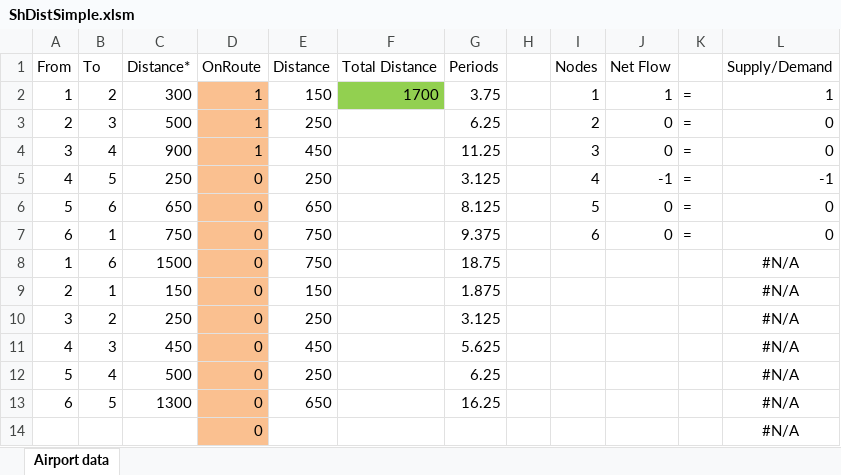
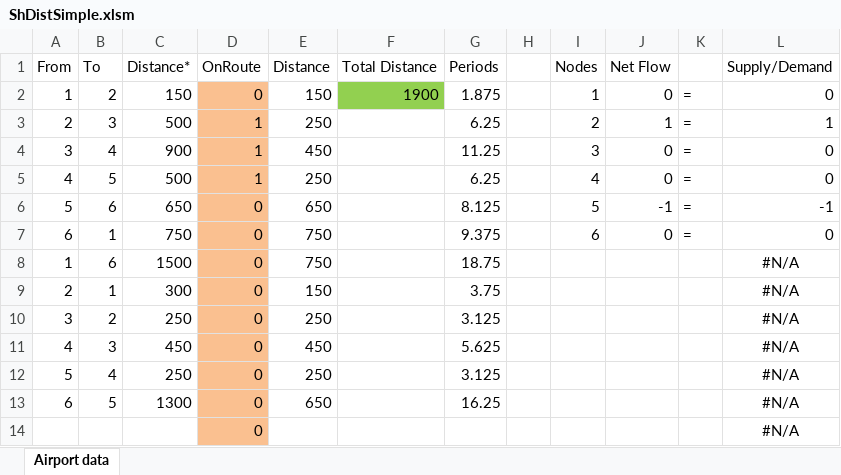
Before and after one commit to Jetstreamer/OpsOpt-Mk1, an Excel workbook: ShDistSimple.xlsm, sheet Airport data, drawn as a sheet; only a part is shown; values as stored, in another font and other column widths than the file's, no borders; the diff names each change by its address in the sheet, - before the commit and + after, or states it on an @@ line.

```diff
--- a/ShDistSimple.xlsm (sheet Airport data)
+++ b/ShDistSimple.xlsm (sheet Airport data)
-C2 (Distance*): 300
+C2 (Distance*): 150
-D2 (OnRoute): 1
+D2 (OnRoute): 0
-F2 (Total Distance): 1700
+F2 (Total Distance): 1900
-G2 (Periods): 3.75
+G2 (Periods): 1.875
-J2 (Net Flow): 1
+J2 (Net Flow): 0
-L2 (Supply/Demand): 1
+L2 (Supply/Demand): 0
-J3 (Net Flow): 0
+J3 (Net Flow): 1
-L3 (Supply/Demand): 0
+L3 (Supply/Demand): 1
-C5 (Distance*): 250
+C5 (Distance*): 500
-D5 (OnRoute): 0
+D5 (OnRoute): 1
-G5 (Periods): 3.125
+G5 (Periods): 6.25
-J5 (Net Flow): -1
+J5 (Net Flow): 0
-L5 (Supply/Demand): -1
+L5 (Supply/Demand): 0
-J6 (Net Flow): 0
+J6 (Net Flow): -1
-L6 (Supply/Demand): 0
+L6 (Supply/Demand): -1
-C9 (Distance*): 150
+C9 (Distance*): 300
-G9 (Periods): 1.875
+G9 (Periods): 3.75
-C12 (Distance*): 500
+C12 (Distance*): 250
-G12 (Periods): 6.25
+G12 (Periods): 3.125
```
Also changed, not shown: ShDistRol.xlsm, 5 other files.
